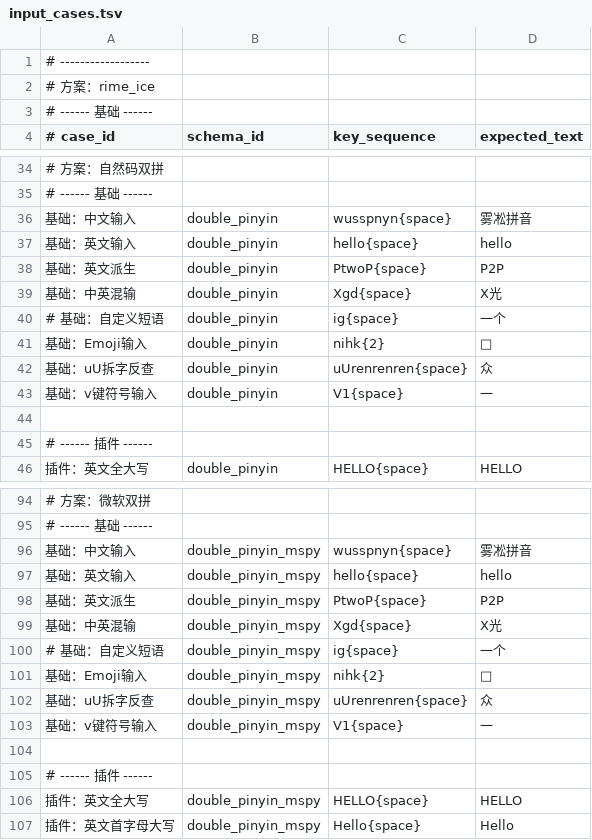
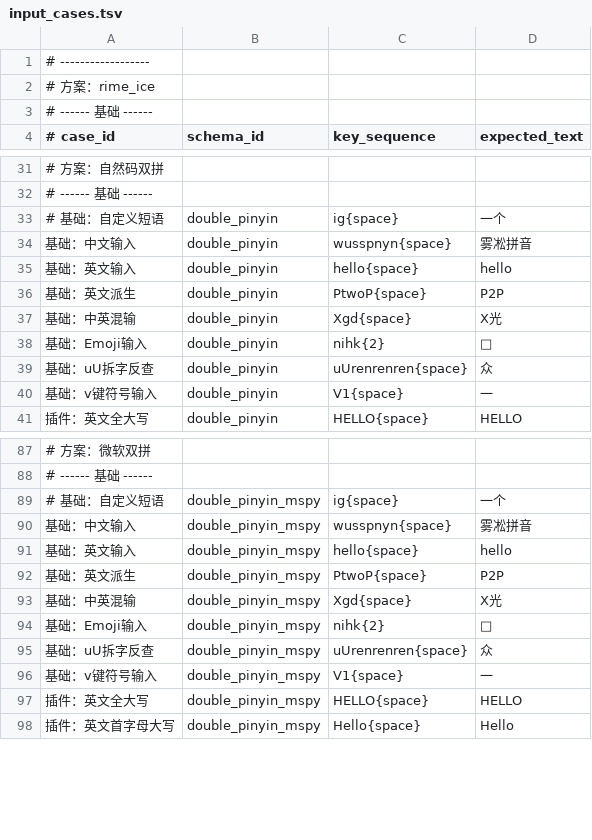
Before and after one commit to lattn/rime-ice, a TSV file: others/script/smoke/cases/rime_ice/input_cases.tsv, drawn as a sheet; only a part is shown, gaps mark what is left out; the diff covers the shown part only.

```diff
--- a/others/script/smoke/cases/rime_ice/input_cases.tsv
+++ b/others/script/smoke/cases/rime_ice/input_cases.tsv
@@ -35,2 +32,3 @@
 # ------ 基础 ------
+# 基础：自定义短语	double_pinyin	ig{space}	一个
 基础：中文输入	double_pinyin	wusspnyn{space}	雾凇拼音
@@ -39,3 +37,2 @@
 基础：中英混输	double_pinyin	Xgd{space}	X光
-# 基础：自定义短语	double_pinyin	ig{space}	一个
 基础：Emoji输入	double_pinyin	nihk{2}	👋
@@ -43,4 +40,2 @@
 基础：v键符号输入	double_pinyin	V1{space}	一
-
-# ------ 插件 ------
 插件：英文全大写	double_pinyin	HELLO{space}	HELLO
@@ -95,2 +88,3 @@
 # ------ 基础 ------
+# 基础：自定义短语	double_pinyin_mspy	ig{space}	一个
 基础：中文输入	double_pinyin_mspy	wusspnyn{space}	雾凇拼音
@@ -99,3 +93,2 @@
 基础：中英混输	double_pinyin_mspy	Xgd{space}	X光
-# 基础：自定义短语	double_pinyin_mspy	ig{space}	一个
 基础：Emoji输入	double_pinyin_mspy	nihk{2}	👋
@@ -103,4 +96,2 @@
 基础：v键符号输入	double_pinyin_mspy	V1{space}	一
-
-# ------ 插件 ------
 插件：英文全大写	double_pinyin_mspy	HELLO{space}	HELLO
```
Also changed, not shown: 14 removed rows and 10 moved rows elsewhere in this file, 7 other files.
